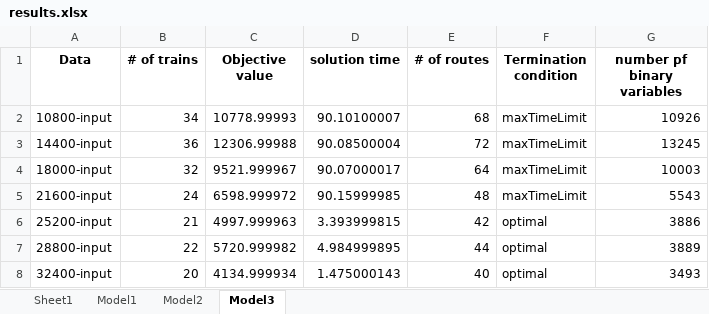
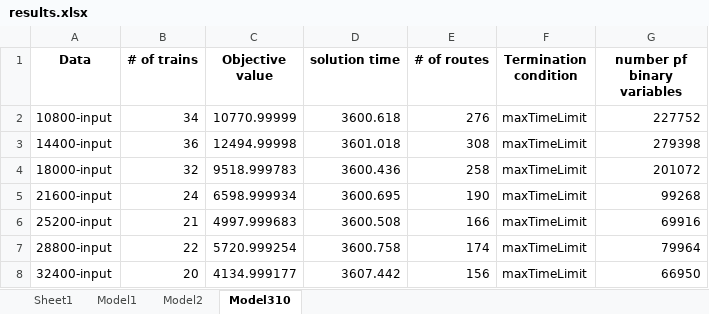
Before and after one commit to Felipe-MU/Train-Rescheduling-Problem-TCC, an Excel workbook: Data/1-hour-interval-madrid/1-hour-interval-madrid/testsuite/results.xlsx, sheet Model310, drawn as a sheet; only a part is shown; values as stored, in another font and other column widths than the file's, no borders; the diff covers the shown part only; the diff names each change by its address in the sheet, - before the commit and + after, or states it on an @@ line.

```diff
--- a/Data/1-hour-interval-madrid/1-hour-interval-madrid/testsuite/results.xlsx (sheet Model310)
+++ b/Data/1-hour-interval-madrid/1-hour-interval-madrid/testsuite/results.xlsx (sheet Model310)
-sheet tab: Model3
+sheet tab: Model310
-C2 (Objective value): 10778.99993
+C2 (Objective value): 10770.99999
-D2 (solution time): 90.10100007
+D2 (solution time): 3600.618
-E2 (# of routes): 68
+E2 (# of routes): 276
-G2 (number pf binary variables): 10926
+G2 (number pf binary variables): 227752
-C3 (Objective value): 12306.99988
+C3 (Objective value): 12494.99998
-D3 (solution time): 90.08500004
+D3 (solution time): 3601.018
-E3 (# of routes): 72
+E3 (# of routes): 308
-G3 (number pf binary variables): 13245
+G3 (number pf binary variables): 279398
-C4 (Objective value): 9521.999967
+C4 (Objective value): 9518.999783
-D4 (solution time): 90.07000017
+D4 (solution time): 3600.436
-E4 (# of routes): 64
+E4 (# of routes): 258
-G4 (number pf binary variables): 10003
+G4 (number pf binary variables): 201072
-C5 (Objective value): 6598.999972
+C5 (Objective value): 6598.999934
-D5 (solution time): 90.15999985
+D5 (solution time): 3600.695
-E5 (# of routes): 48
+E5 (# of routes): 190
-G5 (number pf binary variables): 5543
+G5 (number pf binary variables): 99268
-C6 (Objective value): 4997.999963
+C6 (Objective value): 4997.999683
-D6 (solution time): 3.393999815
+D6 (solution time): 3600.508
-E6 (# of routes): 42
+E6 (# of routes): 166
-F6:F8 (Termination condition): optimal
+F6:F8 (Termination condition): maxTimeLimit
-G6 (number pf binary variables): 3886
+G6 (number pf binary variables): 69916
-C7 (Objective value): 5720.999982
+C7 (Objective value): 5720.999254
-D7 (solution time): 4.984999895
+D7 (solution time): 3600.758
-E7 (# of routes): 44
+E7 (# of routes): 174
-G7 (number pf binary variables): 3889
+G7 (number pf binary variables): 79964
-C8 (Objective value): 4134.999934
+C8 (Objective value): 4134.999177
-D8 (solution time): 1.475000143
+D8 (solution time): 3607.442
-E8 (# of routes): 40
+E8 (# of routes): 156
-G8 (number pf binary variables): 3493
+G8 (number pf binary variables): 66950
```
Also changed, not shown: 57 edited cells elsewhere in this sheet, sheet Model2, sheet Model1, 25 other files.
